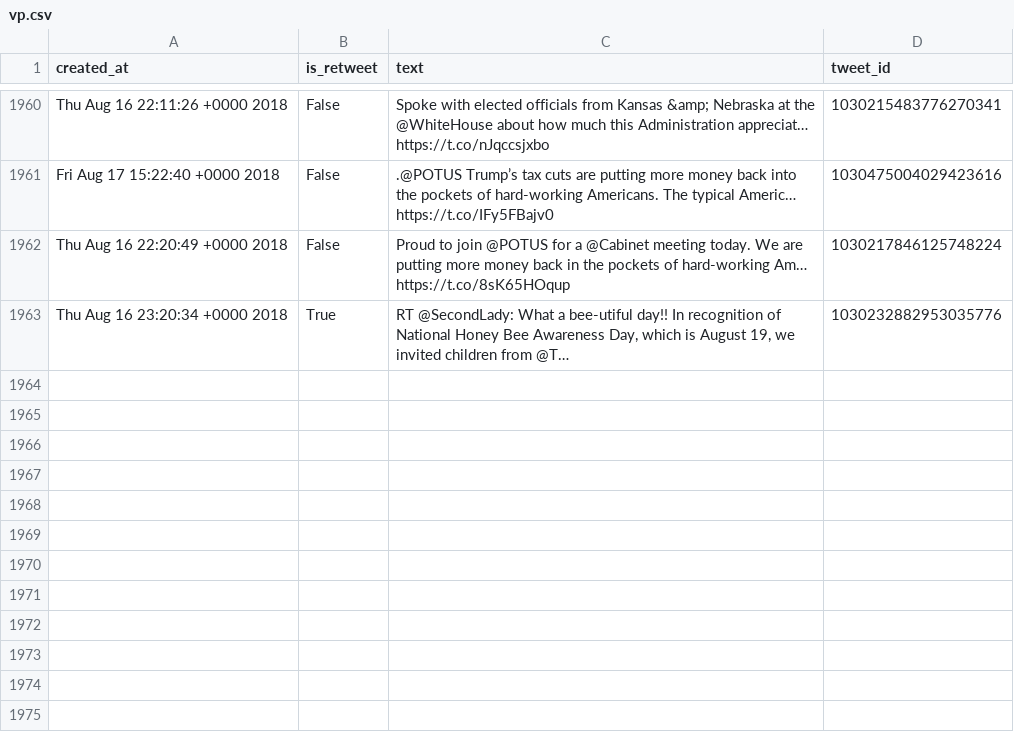
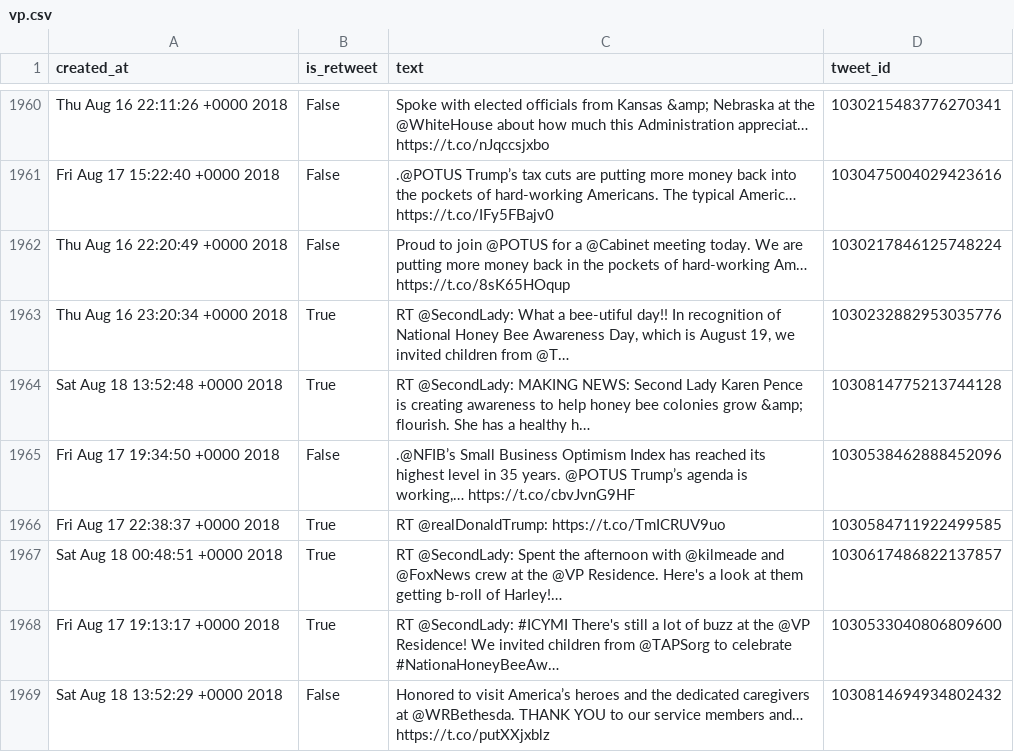
Before and after one commit to cpenalobel/sportsdata, a CSV file: twets/vp.csv, drawn as a sheet; only a part is shown, gaps mark what is left out; the diff names each change by its address in the sheet, - before the commit and + after, or states it on an @@ line.

```diff
--- a/twets/vp.csv
+++ b/twets/vp.csv
+row 1964: Sat Aug 18 13:52:48 +0000 2018 | True | RT @SecondLady: MAKING NEWS: Second Lady Karen Pence is creating awareness to help honey bee colonies grow &amp; flourish. She has a healthy h… | 1030814775213744128
+row 1965: Fri Aug 17 19:34:50 +0000 2018 | False | .@NFIB’s Small Business Optimism Index has reached its highest level in 35 years. @POTUS Trump’s agenda is working,… https://t.co/cbvJvnG9HF | 1030538462888452096
+row 1966: Fri Aug 17 22:38:37 +0000 2018 | True | RT @realDonaldTrump: https://t.co/TmICRUV9uo | 1030584711922499585
+row 1967: Sat Aug 18 00:48:51 +0000 2018 | True | RT @SecondLady: Spent the afternoon with @kilmeade and @FoxNews crew at the @VP Residence. Here's a look at them getting b-roll of Harley!… | 1030617486822137857
+row 1968: Fri Aug 17 19:13:17 +0000 2018 | True | RT @SecondLady: #ICYMI There's still a lot of buzz at the @VP Residence! We invited children from @TAPSorg to celebrate #NationaHoneyBeeAw… | 1030533040806809600
+row 1969: Sat Aug 18 13:52:29 +0000 2018 | False | Honored to visit America’s heroes and the dedicated caregivers at @WRBethesda. THANK YOU to our service members and… https://t.co/putXXjxblz | 1030814694934802432
```
Also changed, not shown: twets/potus.csv, twets/realdonaldtrump.csv, 1 other file.
